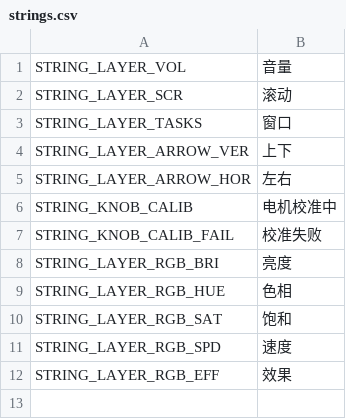
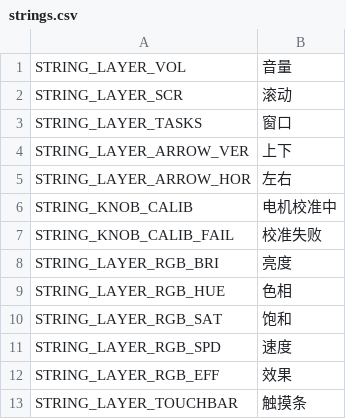
Before and after one commit to lmst2/zmk-config_helloword_hw-75, a CSV file: config/boards/arm/hw75_dynamic/app/screen/strings.csv, drawn as a sheet; the diff names each change by its address in the sheet, - before the commit and + after, or states it on an @@ line.

```diff
--- a/config/boards/arm/hw75_dynamic/app/screen/strings.csv
+++ b/config/boards/arm/hw75_dynamic/app/screen/strings.csv
+row 13: STRING_LAYER_TOUCHBAR | 触摸条
```
Also changed, not shown: config/boards/arm/hw75_dynamic/app/screen/icons.csv, 11 other files.
